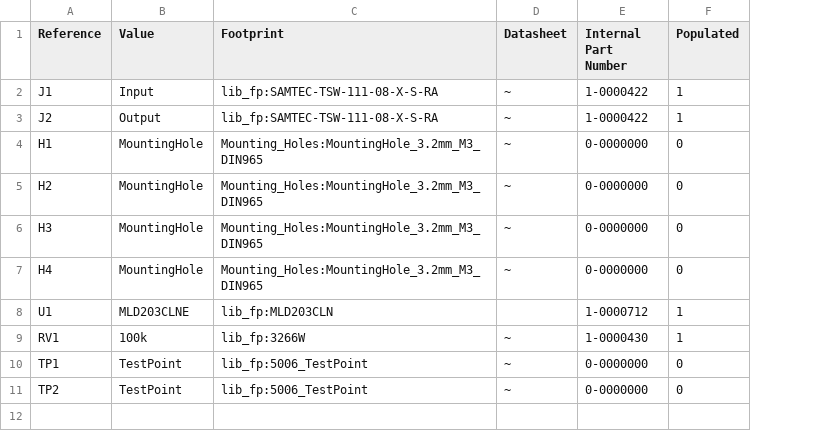
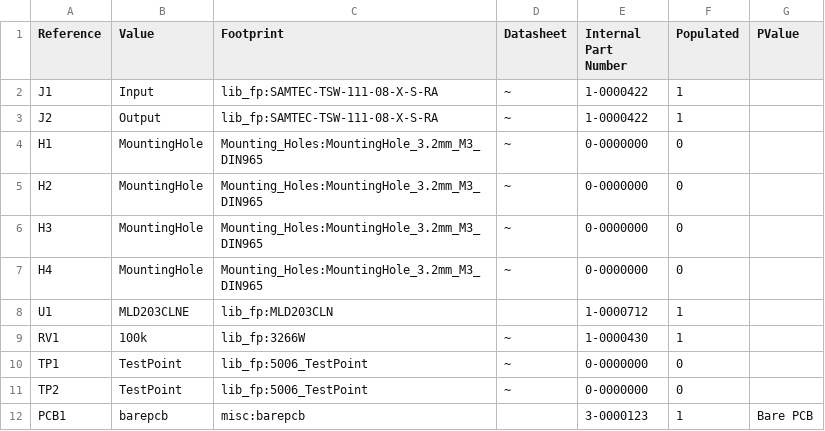
Before and after one commit to Jdbailey7/Clemson_OFMI, a CSV file: laser_driver_board/Production/BOM/KiCAD_raw_BOM.csv, drawn as a sheet; the diff names each change by its address in the sheet, - before the commit and + after, or states it on an @@ line.

Commit message:
Rev 4.2 of laser driver board. Closes #34

```diff
--- a/laser_driver_board/Production/BOM/KiCAD_raw_BOM.csv
+++ b/laser_driver_board/Production/BOM/KiCAD_raw_BOM.csv
+column G (PValue), empty
+row 12: PCB1 | barepcb | misc:barepcb |  | 3-0000123 | 1 | Bare PCB
```
Also changed, not shown: 21 other files.
